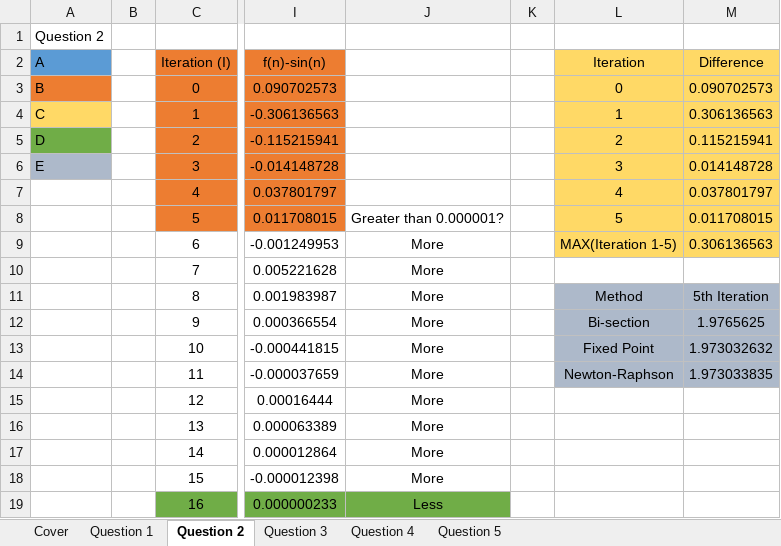
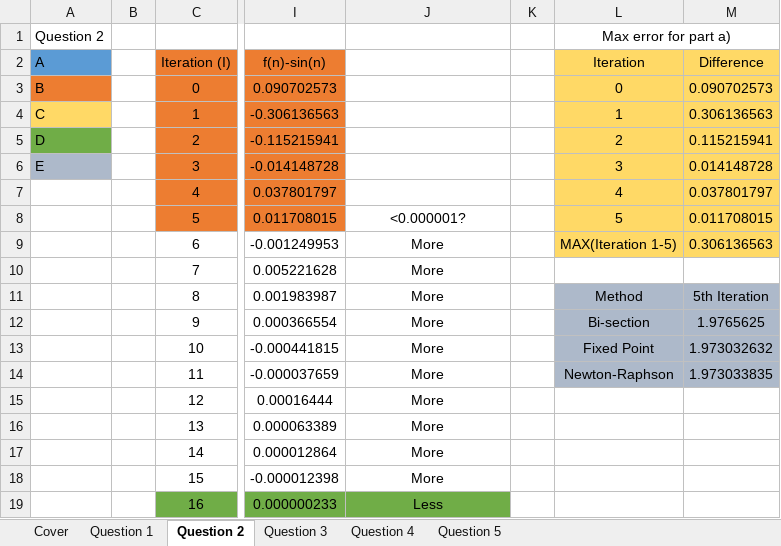
Before and after one commit to FinalFreedom/MathsCoursework, an Excel workbook: Assignment (1).xlsx, sheet Question 2, drawn as a sheet; only a part is shown, gaps mark what is left out; values as stored, in another font and other column widths than the file's, no borders; charts and pictures and conditional formats not drawn; the diff names each change by its address in the sheet, - before the commit and + after, or states it on an @@ line.

Commit message:
redo q2
part b

```diff
--- a/Assignment (1).xlsx (sheet Question 2)
+++ b/Assignment (1).xlsx (sheet Question 2)
-L1 (Iteration): (empty)
+L1 (Iteration): Max error for part a)
+L1:M1 merged
-J8: Greater than 0.000001?
+J8: <0.000001?
```
Also changed, not shown: sheet Cover, sheet Question 1, sheet Question 4, sheet Question 5, charts or pictures.
